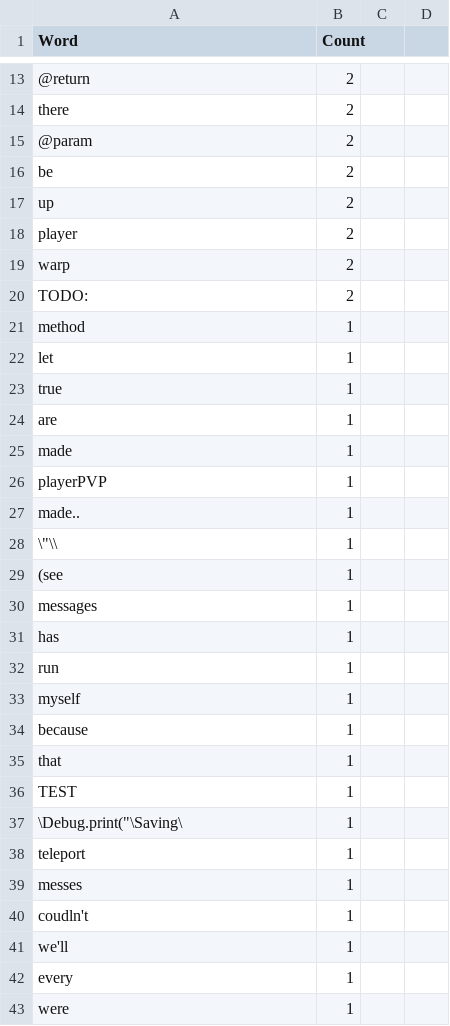
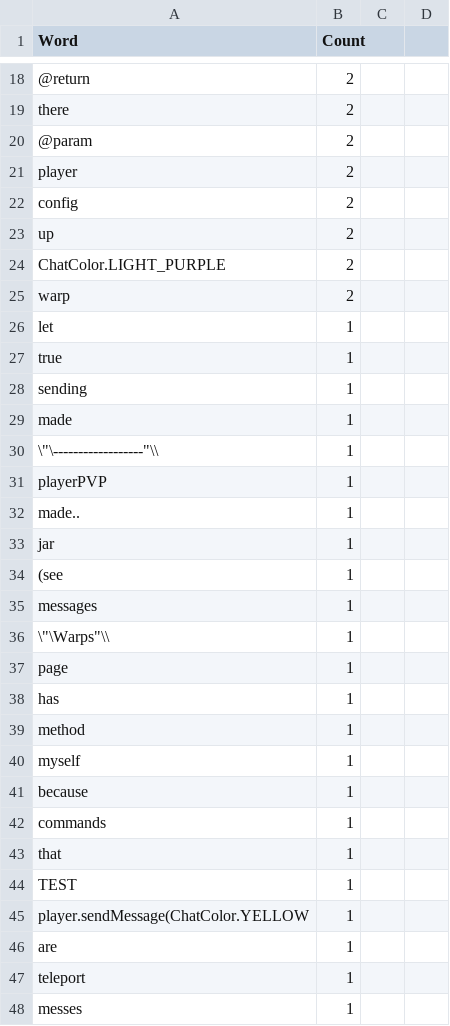
Before and after one commit to ZorasOldBukkitPlugins/WarpSuite, a CSV file: WarpSuite/LocMetricsCommentWords.csv, drawn as a sheet; only a part is shown, gaps mark what is left out; the shorter side is filled out with more unchanged rows; the diff covers the shown part only.

```diff
--- a/WarpSuite/LocMetricsCommentWords.csv
+++ b/WarpSuite/LocMetricsCommentWords.csv
@@ -15,24 +20,28 @@ there,2
 @param,2
-be,2
+player,2
+config,2
 up,2
-player,2
+ChatColor.LIGHT_PURPLE,2
 warp,2
-TODO:,2
-method,1
 let,1
 true,1
-are,1
+sending,1
 made,1
+\"\------------------"\\,1
 playerPVP,1
 made..,1
-\"\\,1
+jar,1
 (see,1
 messages,1
+\"\Warps"\\,1
+page,1
 has,1
-run,1
+method,1
 myself,1
 because,1
+commands,1
 that,1
 TEST,1
-\Debug.print("\Saving\,1
+player.sendMessage(ChatColor.YELLOW,1
+are,1
 teleport,1
```
Also changed, not shown: 16 added rows, 4 removed rows, 11 moved rows and 5 edited cells elsewhere in this file, WarpSuite/LocMetricsFiles.csv, WarpSuite/LocMetricsFolders.csv, 3 other files.
